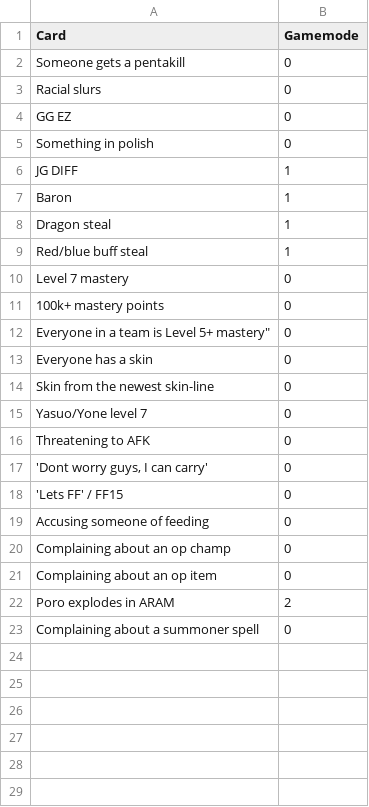
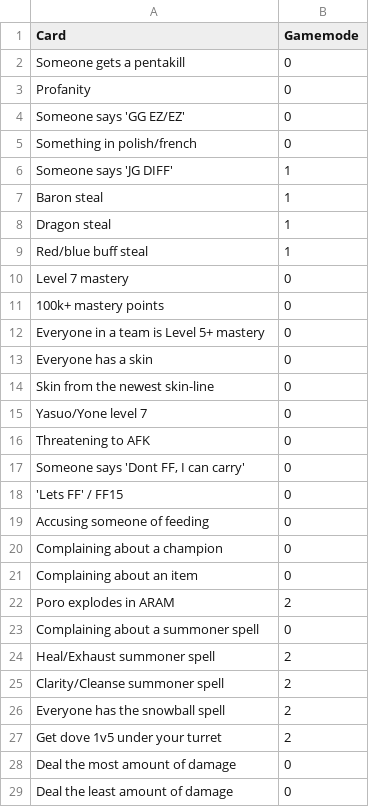
Before and after one commit to ksprugevics/lol-bingo, a CSV file: utils/cards.csv, drawn as a sheet; only a part is shown; the diff covers the shown part only.

Commit message:
Added more cards

```diff
--- a/utils/cards.csv
+++ b/utils/cards.csv
@@ -2,7 +2,7 @@ Card,Gamemode
 Someone gets a pentakill,0
-Racial slurs,0
-GG EZ,0
-Something in polish,0
-JG DIFF,1
-Baron,1
+Profanity,0
+Someone says 'GG EZ/EZ',0
+Something in polish/french,0
+Someone says 'JG DIFF',1
+Baron steal,1
 Dragon steal,1
@@ -11,3 +11,3 @@ Level 7 mastery,0
 100k+ mastery points,0
-"Everyone in a team is Level 5+ mastery""",0
+Everyone in a team is Level 5+ mastery,0
 Everyone has a skin,0
@@ -16,8 +16,14 @@ Yasuo/Yone level 7,0
 Threatening to AFK,0
-"'Dont worry guys, I can carry'",0
+"Someone says 'Dont FF, I can carry'",0
 'Lets FF' / FF15,0
 Accusing someone of feeding,0
-Complaining about an op champ,0
-Complaining about an op item,0
+Complaining about a champion,0
+Complaining about an item,0
 Poro explodes in ARAM,2
 Complaining about a summoner spell,0
+Heal/Exhaust summoner spell,2
+Clarity/Cleanse summoner spell,2
+Everyone has the snowball spell,2
+Get dove 1v5 under your turret,2
+Deal the most amount of damage,0
+Deal the least amount of damage,0
```
Also changed, not shown: 25 added rows elsewhere in this file, 3 other files.
